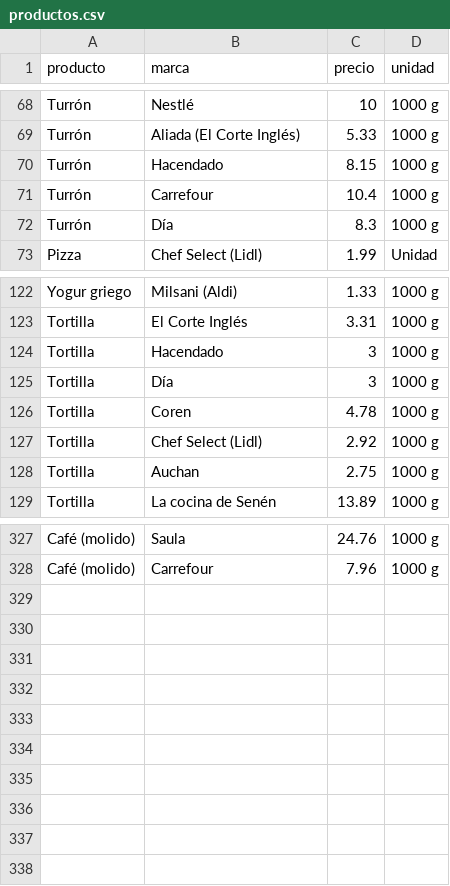
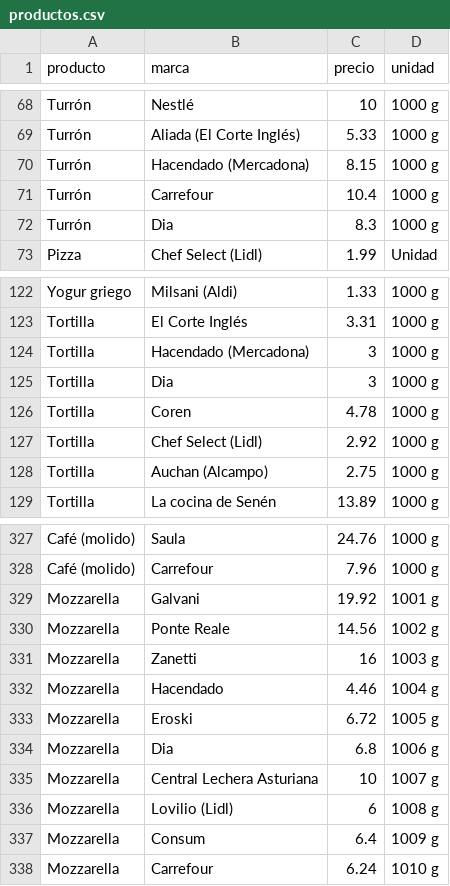
Before and after one commit to rOpenSpain/comidistar, a CSV file: inst/extdata/productos.csv, drawn as a sheet; only a part is shown, gaps mark what is left out; the diff covers the shown part only.

```diff
--- a/inst/extdata/productos.csv
+++ b/inst/extdata/productos.csv
@@ -69,5 +69,5 @@ Turrón,Nestlé,10,1000 g
 Turrón,Aliada (El Corte Inglés),5.33,1000 g
-Turrón,Hacendado,8.15,1000 g
+Turrón,Hacendado (Mercadona),8.15,1000 g
 Turrón,Carrefour,10.4,1000 g
-Turrón,Día,8.3,1000 g
+Turrón,Dia,8.3,1000 g
 Pizza,Chef Select (Lidl),1.99,Unidad
@@ -123,7 +123,7 @@ Yogur griego,Milsani (Aldi),1.33,1000 g
 Tortilla,El Corte Inglés,3.31,1000 g
-Tortilla,Hacendado,3,1000 g
-Tortilla,Día,3,1000 g
+Tortilla,Hacendado (Mercadona),3,1000 g
+Tortilla,Dia,3,1000 g
 Tortilla,Coren,4.78,1000 g
 Tortilla,Chef Select (Lidl),2.92,1000 g
-Tortilla,Auchan,2.75,1000 g
+Tortilla,Auchan (Alcampo),2.75,1000 g
 Tortilla,La cocina de Senén,13.89,1000 g
@@ -328 +328,11 @@ Café (molido),Saula,24.76,1000 g
 Café (molido),Carrefour,7.96,1000 g
+Mozzarella,Galvani,19.92,1001 g
+Mozzarella,Ponte Reale,14.56,1002 g
+Mozzarella,Zanetti,16,1003 g
+Mozzarella,Hacendado,4.46,1004 g
+Mozzarella,Eroski,6.72,1005 g
+Mozzarella,Dia,6.8,1006 g
+Mozzarella,Central Lechera Asturiana,10,1007 g
+Mozzarella,Lovilio (Lidl),6,1008 g
+Mozzarella,Consum,6.4,1009 g
+Mozzarella,Carrefour,6.24,1010 g
```
Also changed, not shown: 14 edited cells elsewhere in this file, inst/extdata/puntuaciones.csv, inst/extdata/videos.csv, 3 other files.
